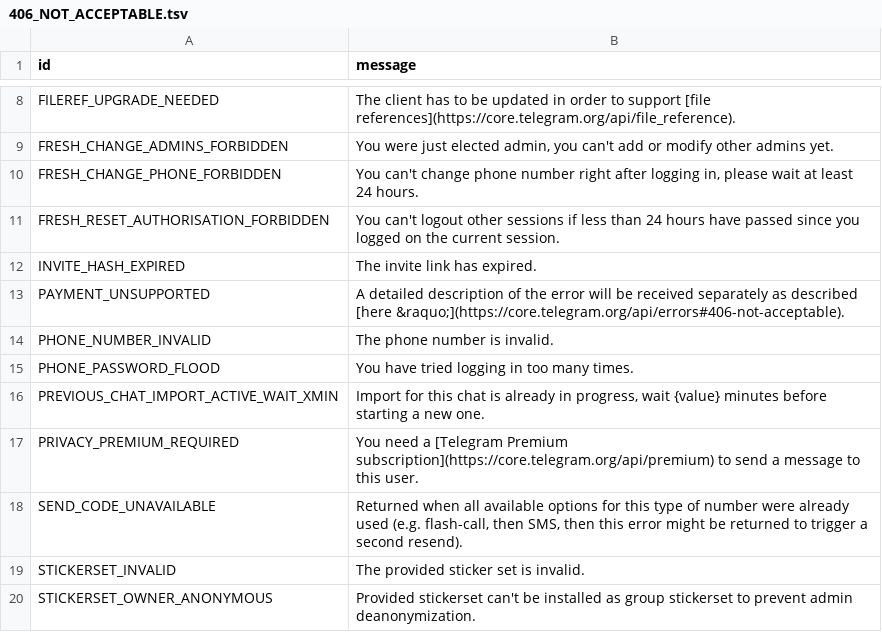
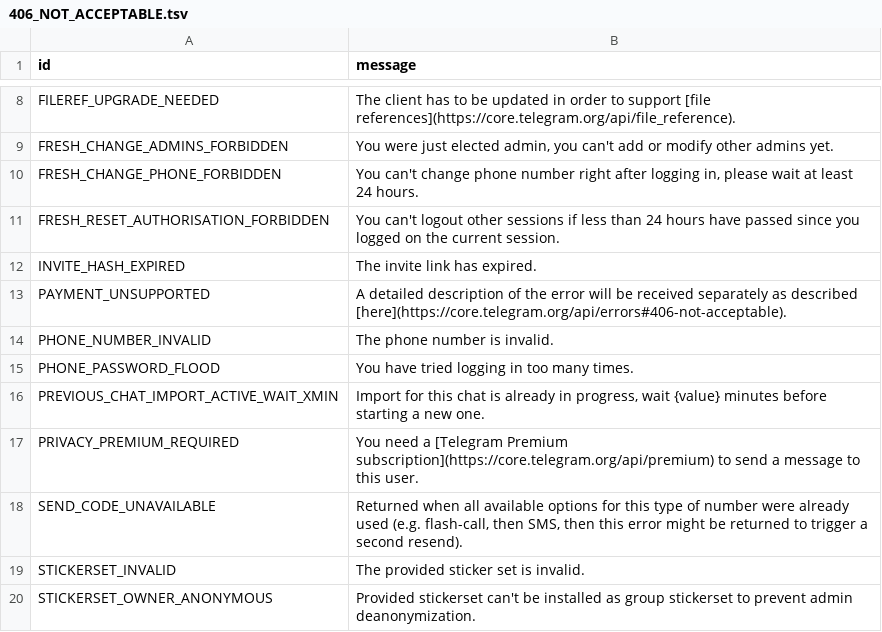
Before and after one commit to TelegramPlayground/PyroTGFork, a TSV file: compiler/errors/source/406_NOT_ACCEPTABLE.tsv, drawn as a sheet; only a part is shown, gaps mark what is left out.

```diff
--- a/compiler/errors/source/406_NOT_ACCEPTABLE.tsv
+++ b/compiler/errors/source/406_NOT_ACCEPTABLE.tsv
@@ -12,3 +12,3 @@ FRESH_RESET_AUTHORISATION_FORBIDDEN	You can't logout other sessions if less than
 INVITE_HASH_EXPIRED	The invite link has expired.
-PAYMENT_UNSUPPORTED	A detailed description of the error will be received separately as described [here &raquo;](https://core.telegram.org/api/errors#406-not-acceptable).
+PAYMENT_UNSUPPORTED	A detailed description of the error will be received separately as described [here](https://core.telegram.org/api/errors#406-not-acceptable).
 PHONE_NUMBER_INVALID	The phone number is invalid.
```
Also changed, not shown: compiler/errors/source/400_BAD_REQUEST.tsv, compiler/errors/source/403_FORBIDDEN.tsv.
